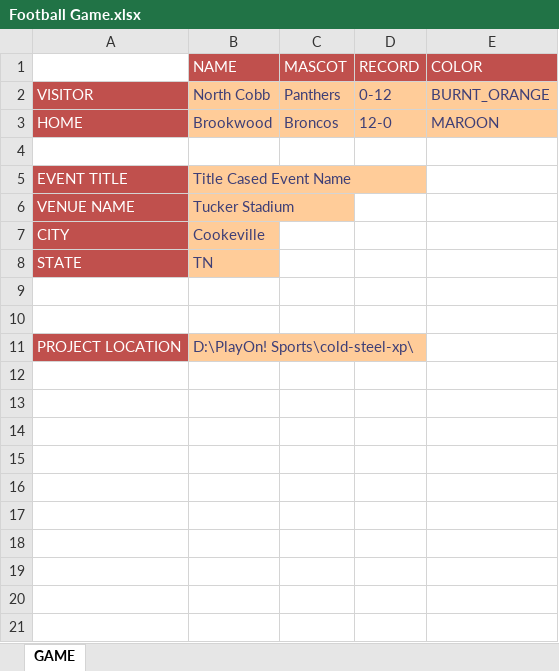
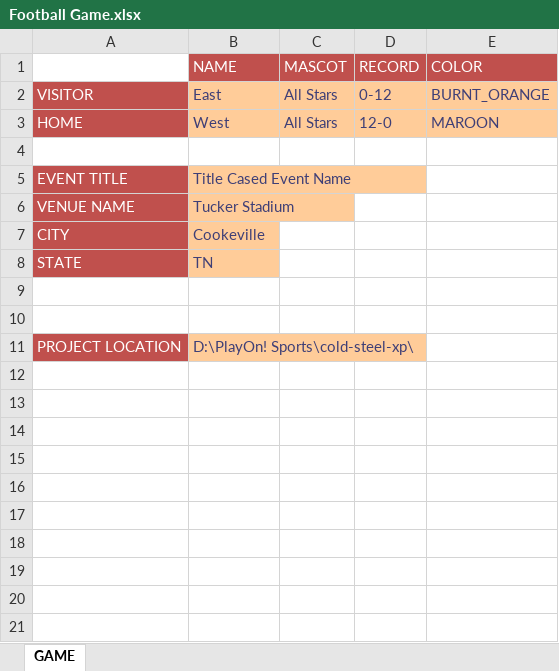
Before and after one commit to playon-graphics/cold-steel-xp, an Excel workbook: Football Game.xlsx, sheet GAME, drawn as a sheet; values as stored, in another font and other column widths than the file's, no borders; the diff names each change by its address in the sheet, - before the commit and + after, or states it on an @@ line.

Commit message:
Updated

```diff
--- a/Football Game.xlsx (sheet GAME)
+++ b/Football Game.xlsx (sheet GAME)
-B2 (NAME): North Cobb
+B2 (NAME): East
-C2 (MASCOT): Panthers
+C2 (MASCOT): All Stars
-B3 (NAME): Brookwood
+B3 (NAME): West
-C3 (MASCOT): Broncos
+C3 (MASCOT): All Stars
```
